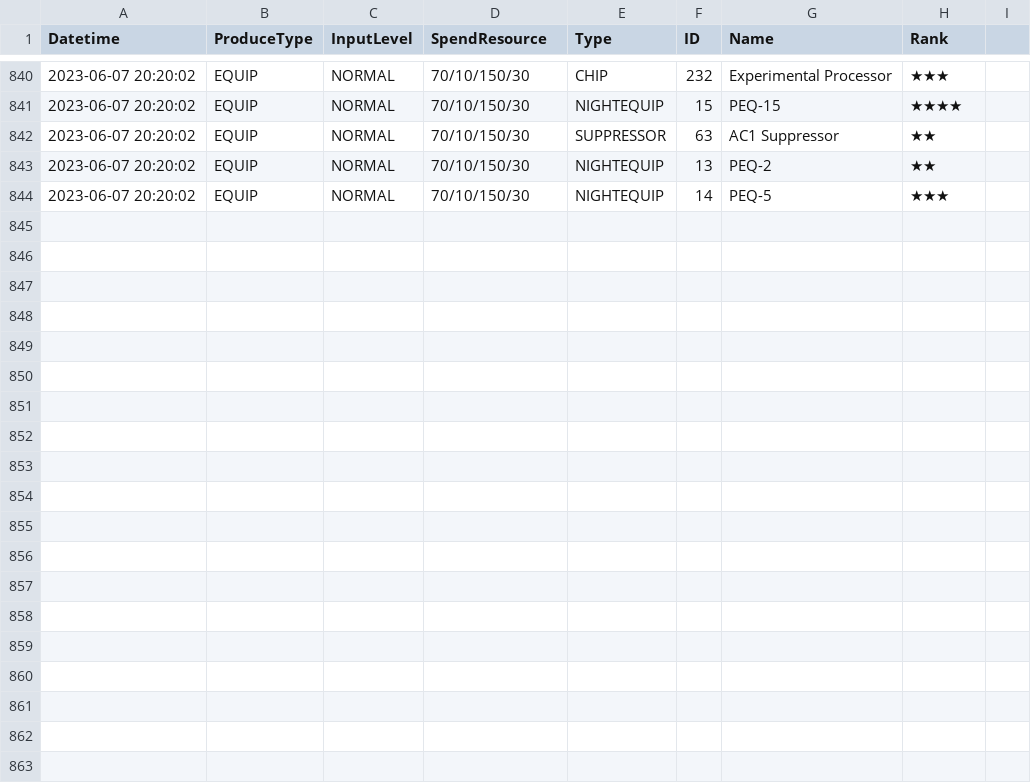
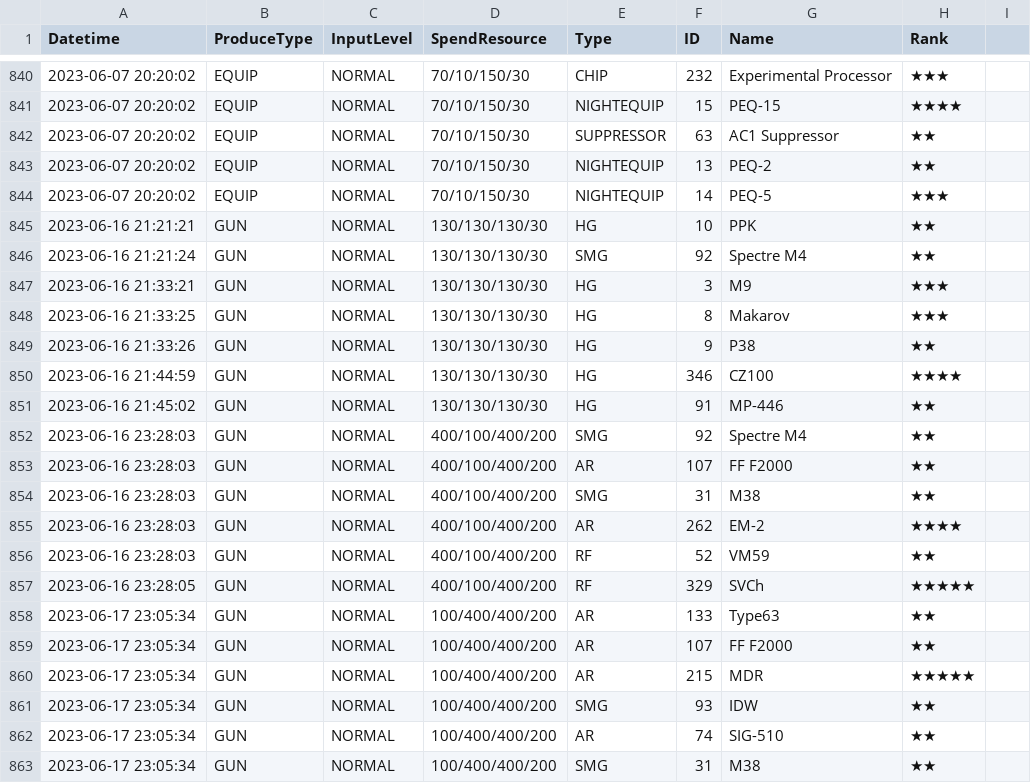
Before and after one commit to randomqwerty/randomqwerty_gfl, a CSV file: Randomqwerty_562858_production.csv, drawn as a sheet; only a part is shown, gaps mark what is left out; the diff names each change by its address in the sheet, - before the commit and + after, or states it on an @@ line.

```diff
--- a/Randomqwerty_562858_production.csv
+++ b/Randomqwerty_562858_production.csv
+row 845: 2023-06-16 21:21:21 | GUN | NORMAL | 130/130/130/30 | HG | 10 | PPK | ★★
+row 846: 2023-06-16 21:21:24 | GUN | NORMAL | 130/130/130/30 | SMG | 92 | Spectre M4 | ★★
+row 847: 2023-06-16 21:33:21 | GUN | NORMAL | 130/130/130/30 | HG | 3 | M9 | ★★★
+row 848: 2023-06-16 21:33:25 | GUN | NORMAL | 130/130/130/30 | HG | 8 | Makarov | ★★★
+row 849: 2023-06-16 21:33:26 | GUN | NORMAL | 130/130/130/30 | HG | 9 | P38 | ★★
+row 850: 2023-06-16 21:44:59 | GUN | NORMAL | 130/130/130/30 | HG | 346 | CZ100 | ★★★★
+row 851: 2023-06-16 21:45:02 | GUN | NORMAL | 130/130/130/30 | HG | 91 | MP-446 | ★★
+row 852: 2023-06-16 23:28:03 | GUN | NORMAL | 400/100/400/200 | SMG | 92 | Spectre M4 | ★★
+row 853: 2023-06-16 23:28:03 | GUN | NORMAL | 400/100/400/200 | AR | 107 | FF F2000 | ★★
+row 854: 2023-06-16 23:28:03 | GUN | NORMAL | 400/100/400/200 | SMG | 31 | M38 | ★★
+row 855: 2023-06-16 23:28:03 | GUN | NORMAL | 400/100/400/200 | AR | 262 | EM-2 | ★★★★
+row 856: 2023-06-16 23:28:03 | GUN | NORMAL | 400/100/400/200 | RF | 52 | VM59 | ★★
+row 857: 2023-06-16 23:28:05 | GUN | NORMAL | 400/100/400/200 | RF | 329 | SVCh | ★★★★★
+row 858: 2023-06-17 23:05:34 | GUN | NORMAL | 100/400/400/200 | AR | 133 | Type63 | ★★
+row 859: 2023-06-17 23:05:34 | GUN | NORMAL | 100/400/400/200 | AR | 107 | FF F2000 | ★★
+row 860: 2023-06-17 23:05:34 | GUN | NORMAL | 100/400/400/200 | AR | 215 | MDR | ★★★★★
+row 861: 2023-06-17 23:05:34 | GUN | NORMAL | 100/400/400/200 | SMG | 93 | IDW | ★★
+row 862: 2023-06-17 23:05:34 | GUN | NORMAL | 100/400/400/200 | AR | 74 | SIG-510 | ★★
+row 863: 2023-06-17 23:05:34 | GUN | NORMAL | 100/400/400/200 | SMG | 31 | M38 | ★★
```
Also changed, not shown: Huntro_563002_coalition_info.csv, Huntro_563002_doll_info.csv, 16 other files.
